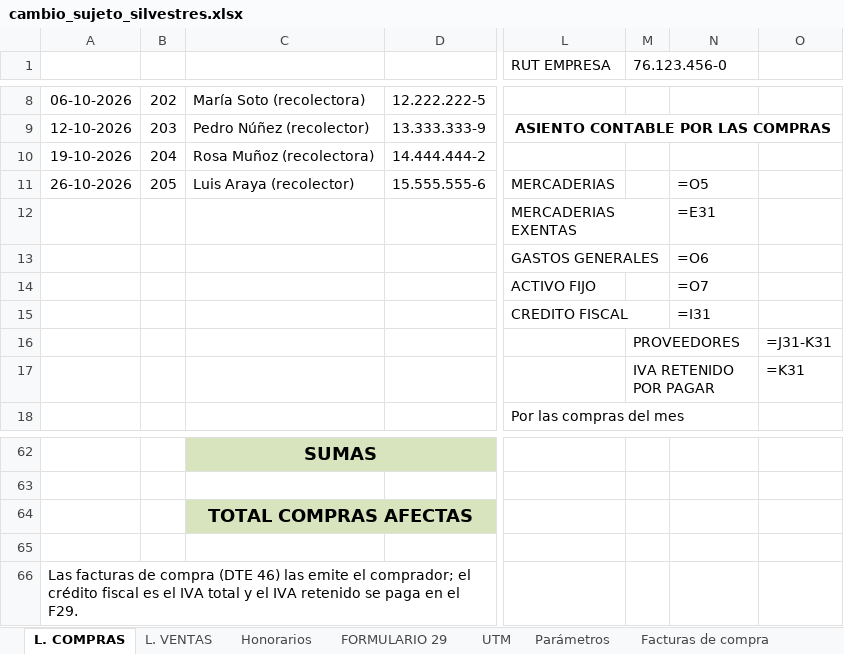
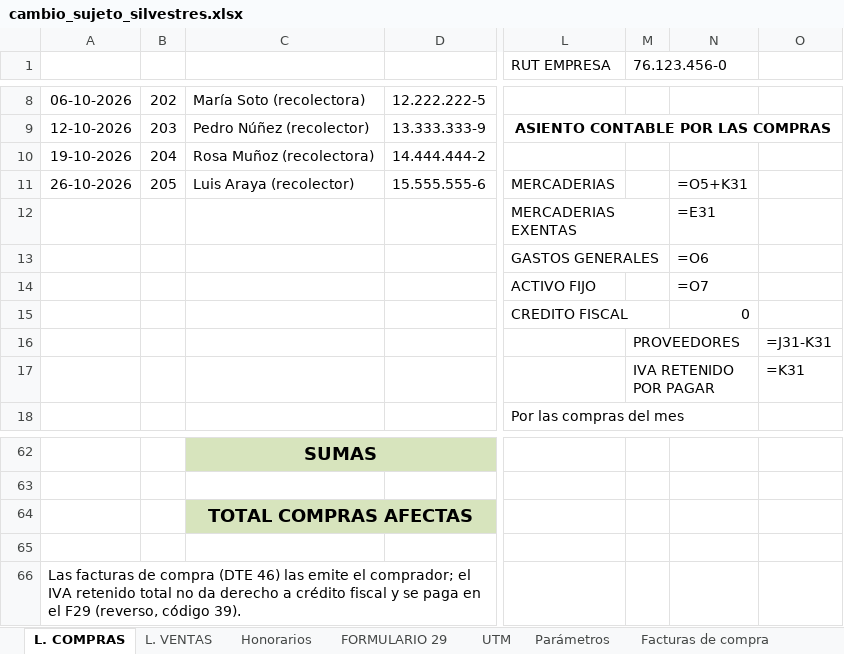
Before and after one commit to JoakoVRD-Designer/contabilidad, an Excel workbook: trabajo_juan_castillo/cambio_sujeto_silvestres.xlsx, sheet L. COMPRAS, drawn as a sheet; only a part is shown, gaps mark what is left out; values as stored, in another font and other column widths than the file's, no borders; formulas without a stored value are shown as written; the diff names each change by its address in the sheet, - before the commit and + after, or states it on an @@ line.

```diff
--- a/trabajo_juan_castillo/cambio_sujeto_silvestres.xlsx (sheet L. COMPRAS)
+++ b/trabajo_juan_castillo/cambio_sujeto_silvestres.xlsx (sheet L. COMPRAS)
-N11: =O5
+N11: =O5+K31
-N15: =I31
+N15: 0
-A66: …comprador; el crédito fiscal es el IVA total y el IVA retenido se paga en el F29.
+A66: …comprador; el IVA retenido total no da derecho a crédito fiscal y se paga en el F29 (reverso, código 39).
```
Also changed, not shown: sheet FORMULARIO 29, sheet Libro diario, sheet L. VENTAS, 13 other files.
